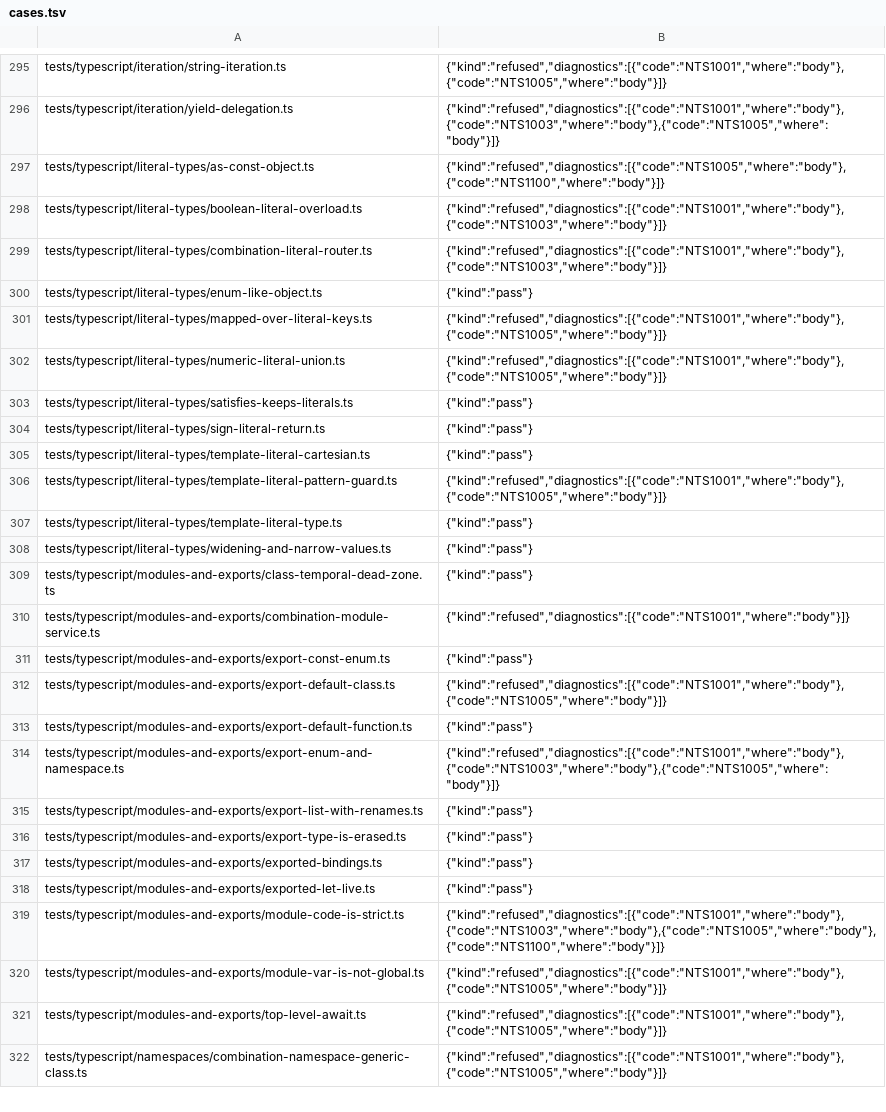
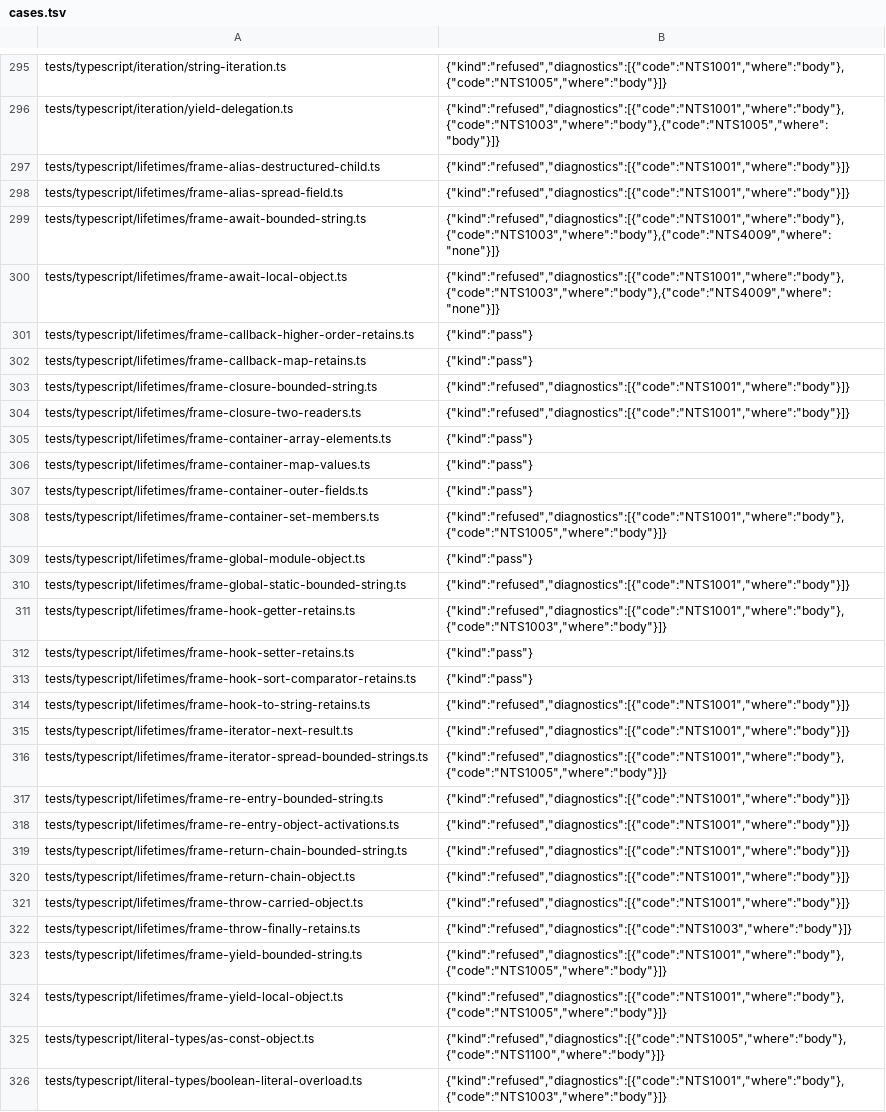
Before and after one commit to AkisArou/nts, a TSV file: results/typescript/jvm/cases.tsv, drawn as a sheet; only a part is shown, gaps mark what is left out; the shorter side is filled out with more unchanged rows; the diff covers the shown part only; the diff names each change by its address in the sheet, - before the commit and + after, or states it on an @@ line.

Commit message:
tests: record PR #135 lifetime observations
Record all 1745 TypeScript cases from the complete canonical
80007ec8e273 measurement. All 1717 pre-family observations are exact,
and every new case matches two byte-identical runs on each backend.
Keep authored source bytes and all refused observations unchanged.

The frame and region qualification covers native no-GC and RC modes,
verified ASan instrumentation for every compilable case, and runtime
nts_live_count samples after collection across all 240 authored rounds.
Refused memory cells remain explicitly unmeasured. The outer-fields
frame case passes on values while leaking under RC; its reduced memory
finding is isolated on helper4/lifetime-field-overwrite-finding and
routed to compiler2. Qualification instruments stay in receipts.

```diff
--- a/results/typescript/jvm/cases.tsv
+++ b/results/typescript/jvm/cases.tsv
+row 297: tests/typescript/lifetimes/frame-alias-destructured-child.ts | {"kind":"refused","diagnostics":[{"code":"NTS1001","where":"body"}]}
+row 298: tests/typescript/lifetimes/frame-alias-spread-field.ts | {"kind":"refused","diagnostics":[{"code":"NTS1001","where":"body"}]}
+row 299: tests/typescript/lifetimes/frame-await-bounded-string.ts | {"kind":"refused","diagnostics":[{"code":"NTS1001","where":"body"},{"code":"NTS1003","where":"body"},{"code":"NTS4009","where":"none"}]}
+row 300: tests/typescript/lifetimes/frame-await-local-object.ts | {"kind":"refused","diagnostics":[{"code":"NTS1001","where":"body"},{"code":"NTS1003","where":"body"},{"code":"NTS4009","where":"none"}]}
+row 301: tests/typescript/lifetimes/frame-callback-higher-order-retains.ts | {"kind":"pass"}
+row 302: tests/typescript/lifetimes/frame-callback-map-retains.ts | {"kind":"pass"}
+row 303: tests/typescript/lifetimes/frame-closure-bounded-string.ts | {"kind":"refused","diagnostics":[{"code":"NTS1001","where":"body"}]}
+row 304: tests/typescript/lifetimes/frame-closure-two-readers.ts | {"kind":"refused","diagnostics":[{"code":"NTS1001","where":"body"}]}
+row 305: tests/typescript/lifetimes/frame-container-array-elements.ts | {"kind":"pass"}
+row 306: tests/typescript/lifetimes/frame-container-map-values.ts | {"kind":"pass"}
+row 307: tests/typescript/lifetimes/frame-container-outer-fields.ts | {"kind":"pass"}
+row 308: tests/typescript/lifetimes/frame-container-set-members.ts | {"kind":"refused","diagnostics":[{"code":"NTS1001","where":"body"},{"code":"NTS1005","where":"body"}]}
+row 309: tests/typescript/lifetimes/frame-global-module-object.ts | {"kind":"pass"}
+row 310: tests/typescript/lifetimes/frame-global-static-bounded-string.ts | {"kind":"refused","diagnostics":[{"code":"NTS1001","where":"body"}]}
+row 311: tests/typescript/lifetimes/frame-hook-getter-retains.ts | {"kind":"refused","diagnostics":[{"code":"NTS1001","where":"body"},{"code":"NTS1003","where":"body"}]}
+row 312: tests/typescript/lifetimes/frame-hook-setter-retains.ts | {"kind":"pass"}
+row 313: tests/typescript/lifetimes/frame-hook-sort-comparator-retains.ts | {"kind":"pass"}
+row 314: tests/typescript/lifetimes/frame-hook-to-string-retains.ts | {"kind":"refused","diagnostics":[{"code":"NTS1001","where":"body"}]}
+row 315: tests/typescript/lifetimes/frame-iterator-next-result.ts | {"kind":"refused","diagnostics":[{"code":"NTS1001","where":"body"}]}
+row 316: tests/typescript/lifetimes/frame-iterator-spread-bounded-strings.ts | {"kind":"refused","diagnostics":[{"code":"NTS1001","where":"body"},{"code":"NTS1005","where":"body"}]}
+row 317: tests/typescript/lifetimes/frame-re-entry-bounded-string.ts | {"kind":"refused","diagnostics":[{"code":"NTS1001","where":"body"}]}
+row 318: tests/typescript/lifetimes/frame-re-entry-object-activations.ts | {"kind":"refused","diagnostics":[{"code":"NTS1001","where":"body"}]}
+row 319: tests/typescript/lifetimes/frame-return-chain-bounded-string.ts | {"kind":"refused","diagnostics":[{"code":"NTS1001","where":"body"}]}
+row 320: tests/typescript/lifetimes/frame-return-chain-object.ts | {"kind":"refused","diagnostics":[{"code":"NTS1001","where":"body"}]}
+row 321: tests/typescript/lifetimes/frame-throw-carried-object.ts | {"kind":"refused","diagnostics":[{"code":"NTS1001","where":"body"}]}
+row 322: tests/typescript/lifetimes/frame-throw-finally-retains.ts | {"kind":"refused","diagnostics":[{"code":"NTS1003","where":"body"}]}
+row 323: tests/typescript/lifetimes/frame-yield-bounded-string.ts | {"kind":"refused","diagnostics":[{"code":"NTS1001","where":"body"},{"code":"NTS1005","where":"body"}]}
+row 324: tests/typescript/lifetimes/frame-yield-local-object.ts | {"kind":"refused","diagnostics":[{"code":"NTS1001","where":"body"},{"code":"NTS1005","where":"body"}]}
```
Also changed, not shown: 1 edited cell elsewhere in this file, results/typescript/c/cases.tsv, results/typescript/llvm/cases.tsv.
